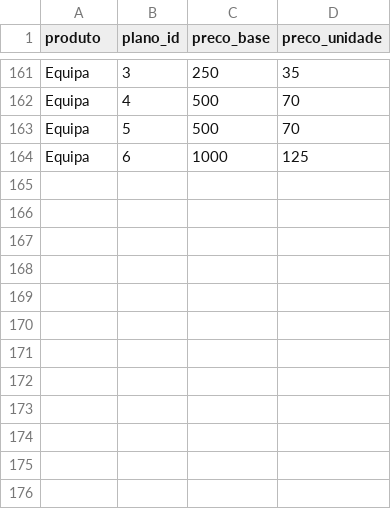
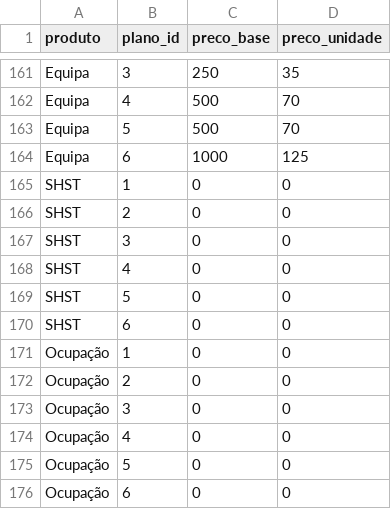
Before and after one commit to joseacardoso/evolution, a CSV file: precos_produtos.csv, drawn as a sheet; only a part is shown, gaps mark what is left out.

```diff
--- a/precos_produtos.csv
+++ b/precos_produtos.csv
@@ -164 +164,13 @@ Equipa,5,500,70
 Equipa,6,1000,125
+SHST,1,0,0
+SHST,2,0,0
+SHST,3,0,0
+SHST,4,0,0
+SHST,5,0,0
+SHST,6,0,0
+Ocupação,1,0,0
+Ocupação,2,0,0
+Ocupação,3,0,0
+Ocupação,4,0,0
+Ocupação,5,0,0
+Ocupação,6,0,0
```
Also changed, not shown: 2 other files.
